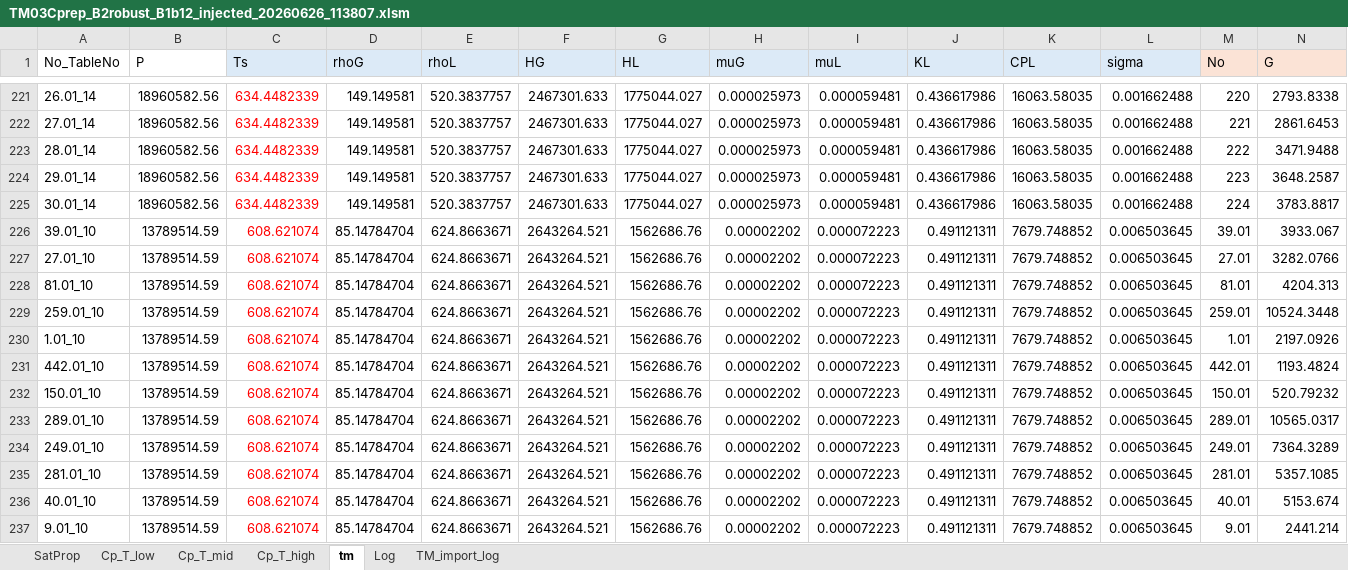
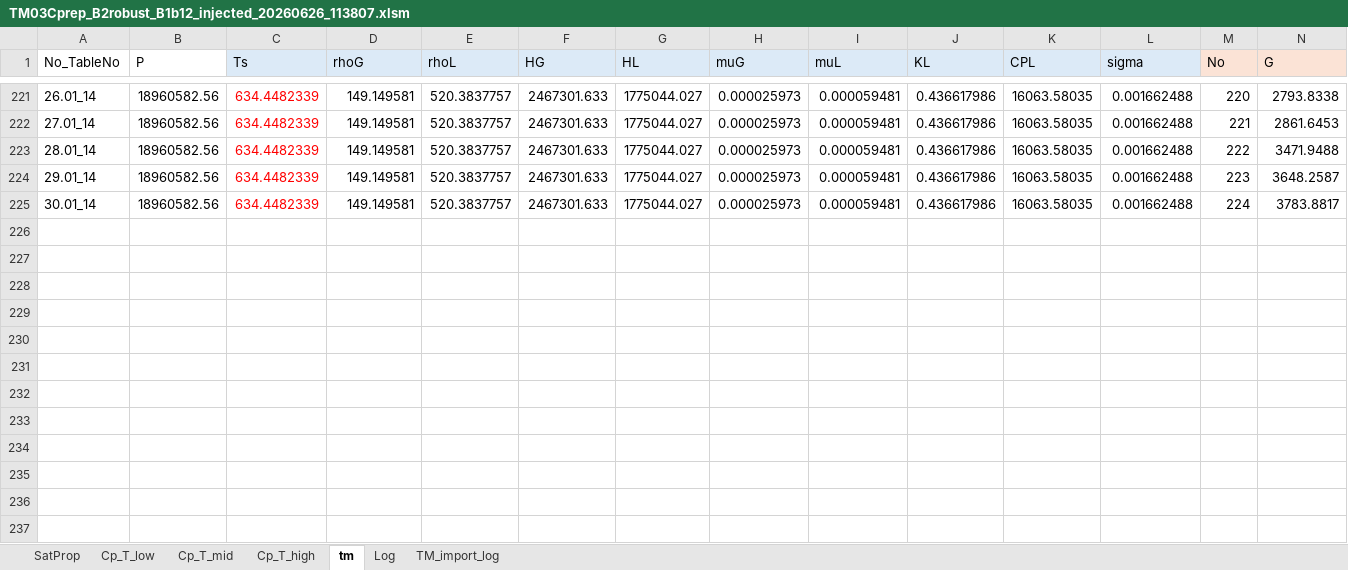
Before and after one commit to seitaro223/chatGPT, an Excel workbook: 20260615_MATLAB/TM03Cprep_B2robust_B1b12_injected_20260626_113807.xlsm, sheet tm, drawn as a sheet; only a part is shown, gaps mark what is left out; values as stored, in another font and other column widths than the file's, no borders; table styles not drawn; rows hold the shown columns only; the diff names each change by its address in the sheet, - before the commit and + after, or states it on an @@ line.

```diff
--- a/20260615_MATLAB/TM03Cprep_B2robust_B1b12_injected_20260626_113807.xlsm (sheet tm)
+++ b/20260615_MATLAB/TM03Cprep_B2robust_B1b12_injected_20260626_113807.xlsm (sheet tm)
-row 226: 39.01_10 | 13789514.59 | 608.621074 | 85.14784704 | 624.8663671 | 2643264.521 | 1562686.76 | 0.00002202 | 0.000072223 | 0.491121311 | 7679.748852 | 0.006503645 | 39.01 | 3933.067
-row 227: 27.01_10 | 13789514.59 | 608.621074 | 85.14784704 | 624.8663671 | 2643264.521 | 1562686.76 | 0.00002202 | 0.000072223 | 0.491121311 | 7679.748852 | 0.006503645 | 27.01 | 3282.0766
-row 228: 81.01_10 | 13789514.59 | 608.621074 | 85.14784704 | 624.8663671 | 2643264.521 | 1562686.76 | 0.00002202 | 0.000072223 | 0.491121311 | 7679.748852 | 0.006503645 | 81.01 | 4204.313
-row 229: 259.01_10 | 13789514.59 | 608.621074 | 85.14784704 | 624.8663671 | 2643264.521 | 1562686.76 | 0.00002202 | 0.000072223 | 0.491121311 | 7679.748852 | 0.006503645 | 259.01 | 10524.3448
-row 230: 1.01_10 | 13789514.59 | 608.621074 | 85.14784704 | 624.8663671 | 2643264.521 | 1562686.76 | 0.00002202 | 0.000072223 | 0.491121311 | 7679.748852 | 0.006503645 | 1.01 | 2197.0926
-row 231: 442.01_10 | 13789514.59 | 608.621074 | 85.14784704 | 624.8663671 | 2643264.521 | 1562686.76 | 0.00002202 | 0.000072223 | 0.491121311 | 7679.748852 | 0.006503645 | 442.01 | 1193.4824
-row 232: 150.01_10 | 13789514.59 | 608.621074 | 85.14784704 | 624.8663671 | 2643264.521 | 1562686.76 | 0.00002202 | 0.000072223 | 0.491121311 | 7679.748852 | 0.006503645 | 150.01 | 520.79232
-row 233: 289.01_10 | 13789514.59 | 608.621074 | 85.14784704 | 624.8663671 | 2643264.521 | 1562686.76 | 0.00002202 | 0.000072223 | 0.491121311 | 7679.748852 | 0.006503645 | 289.01 | 10565.0317
-row 234: 249.01_10 | 13789514.59 | 608.621074 | 85.14784704 | 624.8663671 | 2643264.521 | 1562686.76 | 0.00002202 | 0.000072223 | 0.491121311 | 7679.748852 | 0.006503645 | 249.01 | 7364.3289
-row 235: 281.01_10 | 13789514.59 | 608.621074 | 85.14784704 | 624.8663671 | 2643264.521 | 1562686.76 | 0.00002202 | 0.000072223 | 0.491121311 | 7679.748852 | 0.006503645 | 281.01 | 5357.1085
-row 236: 40.01_10 | 13789514.59 | 608.621074 | 85.14784704 | 624.8663671 | 2643264.521 | 1562686.76 | 0.00002202 | 0.000072223 | 0.491121311 | 7679.748852 | 0.006503645 | 40.01 | 5153.674
-row 237: 9.01_10 | 13789514.59 | 608.621074 | 85.14784704 | 624.8663671 | 2643264.521 | 1562686.76 | 0.00002202 | 0.000072223 | 0.491121311 | 7679.748852 | 0.006503645 | 9.01 | 2441.214
```
Also changed, not shown: 2 other files.
